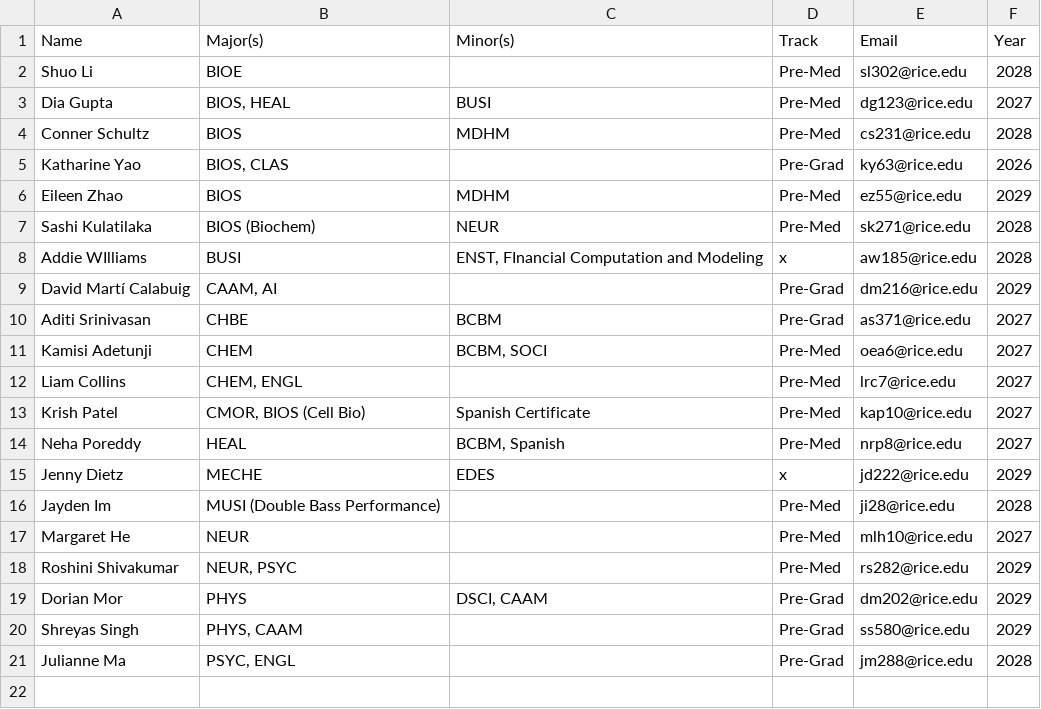
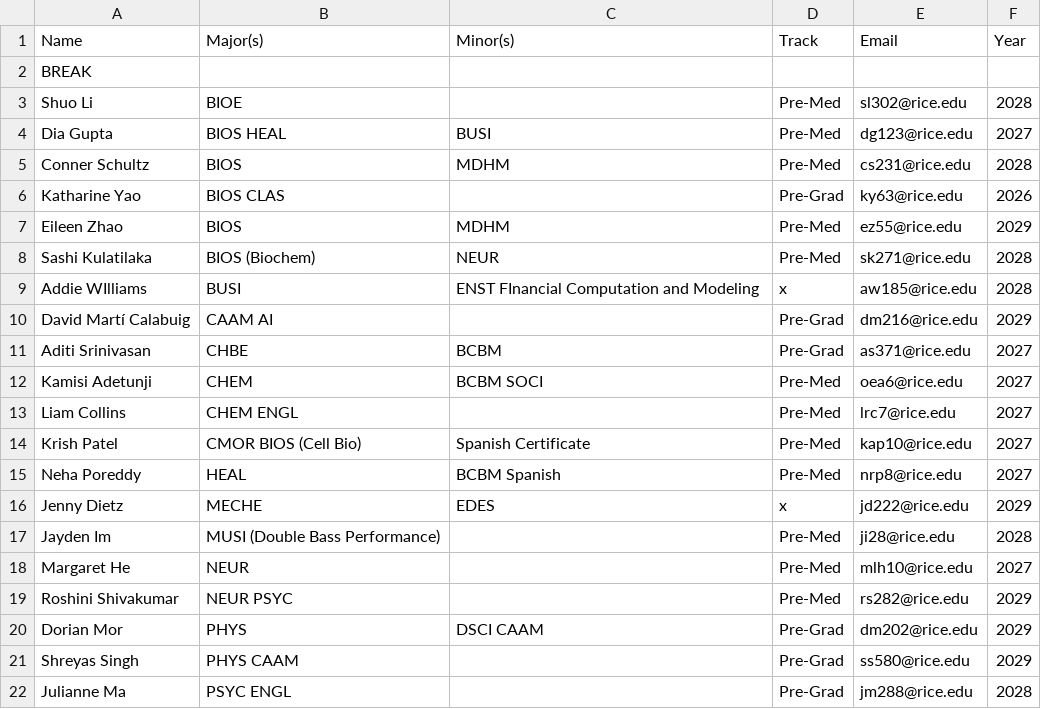
Before and after one commit to WRCWebmasters/WRC-Website, a CSV file: pages/config/paa.csv, drawn as a sheet; addresses are those after the commit; the diff names each change by its address in the sheet, - before the commit and + after, or states it on an @@ line.

```diff
--- a/pages/config/paa.csv
+++ b/pages/config/paa.csv
+row 2: BREAK
-B4 (Major(s)): BIOS, HEAL
+B4 (Major(s)): BIOS HEAL
-B6 (Major(s)): BIOS, CLAS
+B6 (Major(s)): BIOS CLAS
-C9 (Minor(s)): ENST, FInancial Computation and Modeling
+C9 (Minor(s)): ENST FInancial Computation and Modeling
-B10 (Major(s)): CAAM, AI
+B10 (Major(s)): CAAM AI
-C12 (Minor(s)): BCBM, SOCI
+C12 (Minor(s)): BCBM SOCI
-B13 (Major(s)): CHEM, ENGL
+B13 (Major(s)): CHEM ENGL
-B14 (Major(s)): CMOR, BIOS (Cell Bio)
+B14 (Major(s)): CMOR BIOS (Cell Bio)
-C15 (Minor(s)): BCBM, Spanish
+C15 (Minor(s)): BCBM Spanish
-B19 (Major(s)): NEUR, PSYC
+B19 (Major(s)): NEUR PSYC
-C20 (Minor(s)): DSCI, CAAM
+C20 (Minor(s)): DSCI CAAM
-B21 (Major(s)): PHYS, CAAM
+B21 (Major(s)): PHYS CAAM
-B22 (Major(s)): PSYC, ENGL
+B22 (Major(s)): PSYC ENGL
```
Also changed, not shown: 1 other file.
